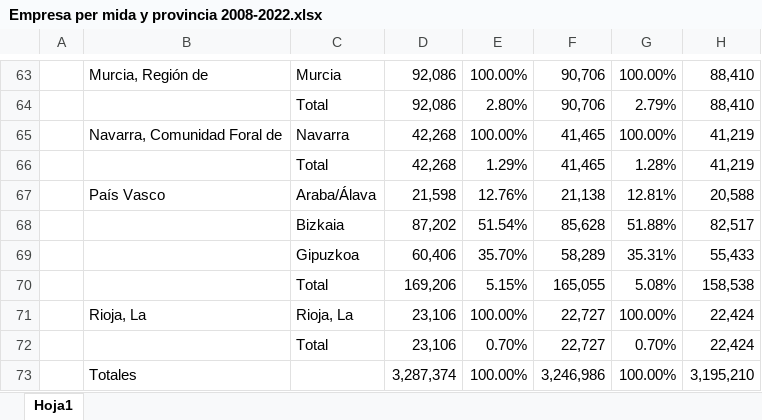
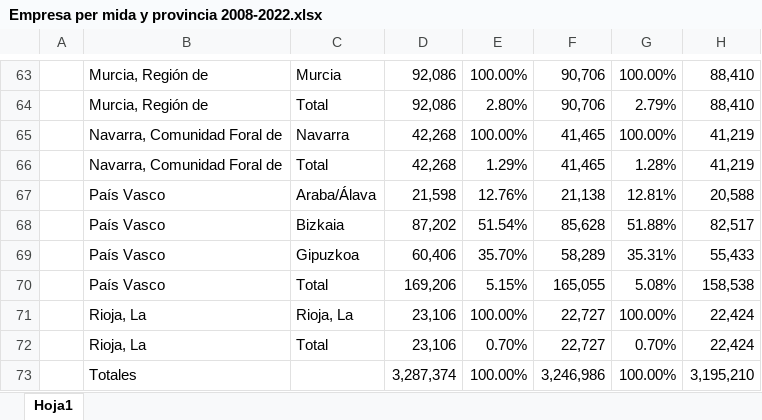
Before and after one commit to arnaumunozbarrera/Hackaton-UAB-2025, an Excel workbook: data/Empresa per mida y provincia 2008-2022.xlsx, sheet Hoja1, drawn as a sheet; only a part is shown, gaps mark what is left out; values as stored, in another font and other column widths than the file's, no borders; table styles not drawn; the diff covers the shown part only; the diff names each change by its address in the sheet, - before the commit and + after, or states it on an @@ line.

Commit message:
feature: excel 'empresa per mida y provincia' changed and graphics made

```diff
--- a/data/Empresa per mida y provincia 2008-2022.xlsx (sheet Hoja1)
+++ b/data/Empresa per mida y provincia 2008-2022.xlsx (sheet Hoja1)
-B64: (empty)
+B64: Murcia, Región de
-B66: (empty)
+B66: Navarra, Comunidad Foral de
-B68:B70: (empty)
+B68:B70: País Vasco
-B72: (empty)
+B72: Rioja, La
```
Also changed, not shown: 21 edited cells elsewhere in this sheet, 1 other file.
